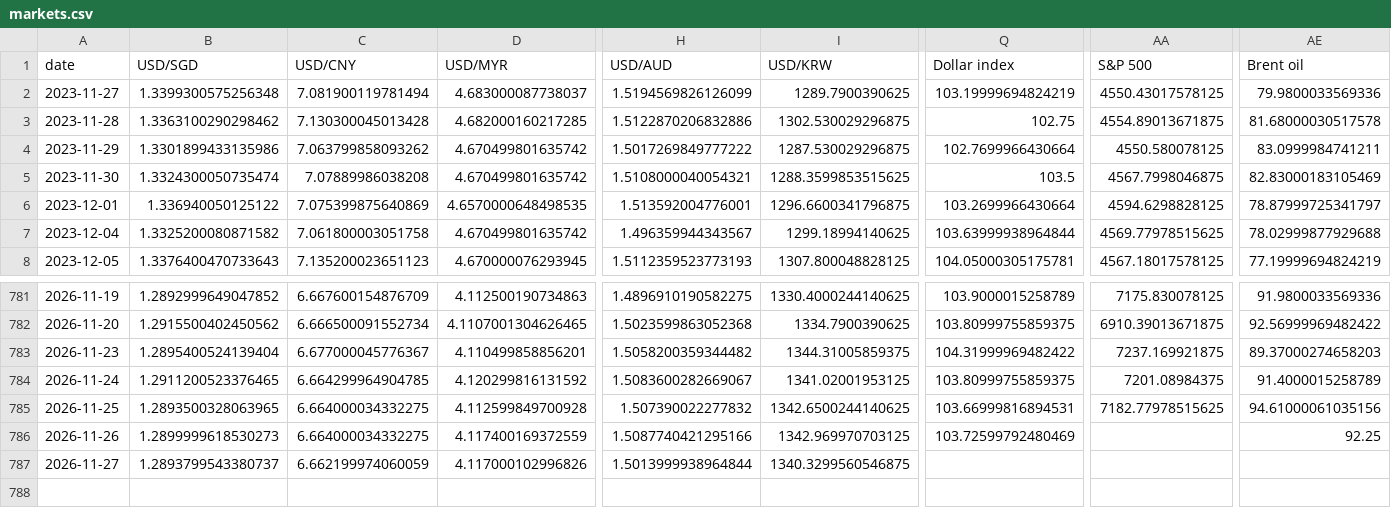
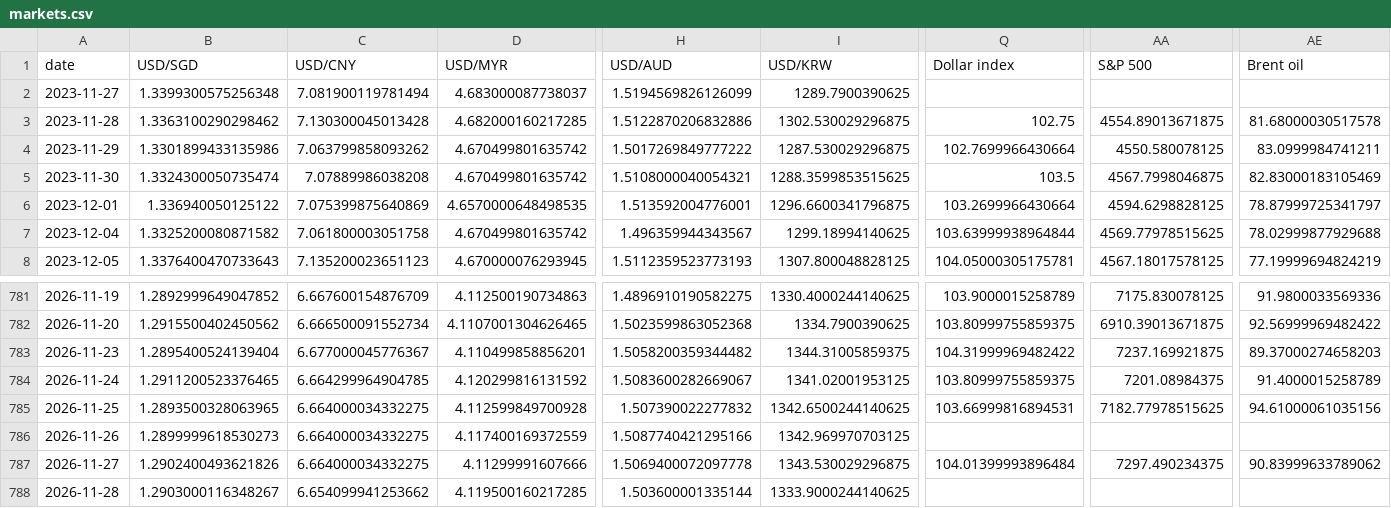
Before and after one commit to kavishetty0402/SGD-Dashboard, a CSV file: data/markets.csv, drawn as a sheet; only a part is shown, gaps mark what is left out; rows hold the shown columns only; the diff covers the shown part only; the diff names each change by its address in the sheet, - before the commit and + after, or states it on an @@ line.

```diff
--- a/data/markets.csv
+++ b/data/markets.csv
-Q2 (Dollar index): 103.19999694824219
+Q2 (Dollar index): (empty)
-AA2 (S&P 500): 4550.43017578125
+AA2 (S&P 500): (empty)
-AE2 (Brent oil): 79.9800033569336
+AE2 (Brent oil): (empty)
-Q786 (Dollar index): 103.72599792480469
+Q786 (Dollar index): (empty)
-AE786 (Brent oil): 92.25
+AE786 (Brent oil): (empty)
-B787 (USD/SGD): 1.2893799543380737
+B787 (USD/SGD): 1.2902400493621826
-C787 (USD/CNY): 6.662199974060059
+C787 (USD/CNY): 6.664000034332275
-D787 (USD/MYR): 4.117000102996826
+D787 (USD/MYR): 4.11299991607666
-H787 (USD/AUD): 1.5013999938964844
+H787 (USD/AUD): 1.5069400072097778
-I787 (USD/KRW): 1340.3299560546875
+I787 (USD/KRW): 1343.530029296875
-Q787 (Dollar index): (empty)
+Q787 (Dollar index): 104.01399993896484
-AA787 (S&P 500): (empty)
+AA787 (S&P 500): 7297.490234375
-AE787 (Brent oil): (empty)
+AE787 (Brent oil): 90.83999633789062
+row 788: 2026-11-28 | 1.2903000116348267 | 6.654099941253662 | 4.119500160217285 | 1.503600001335144 | 1333.9000244140625
```
Also changed, not shown: 21 edited cells elsewhere in this file, data/weekly_articles.csv, data/weekly_index.csv, 7 other files.
